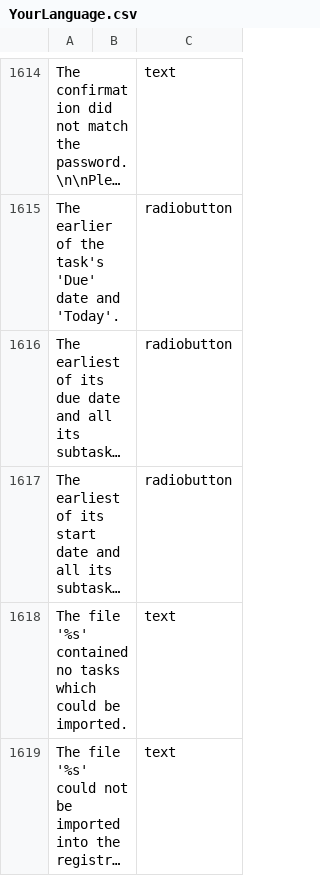
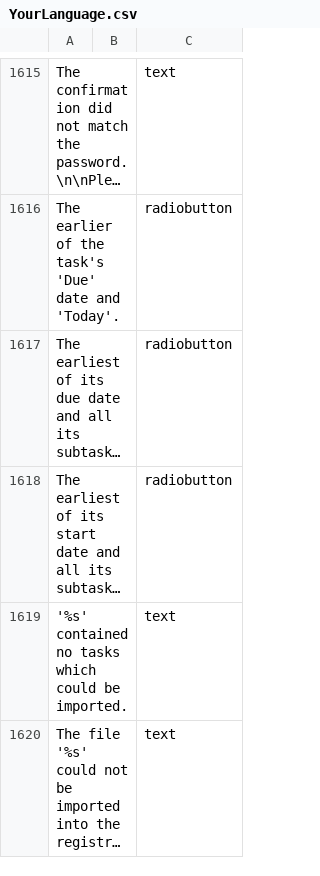
Before and after one commit to abstractspoon/ToDoList_Resources, a CSV file: Translations/YourLanguage.csv, drawn as a sheet; only a part is shown, gaps mark what is left out; long unchanged cells end in …; addresses are those after the commit; the diff covers the shown part only; the diff names each change by its address in the sheet, - before the commit and + after, or states it on an @@ line.

```diff
--- a/Translations/YourLanguage.csv
+++ b/Translations/YourLanguage.csv
-A1619: The file '%s' contained…
+A1619: '%s' contained…
```
Also changed, not shown: 1 added row and 1 edited cell elsewhere in this file, Translations/English (US).csv, Translations/Francais (France).csv, 10 other files.
